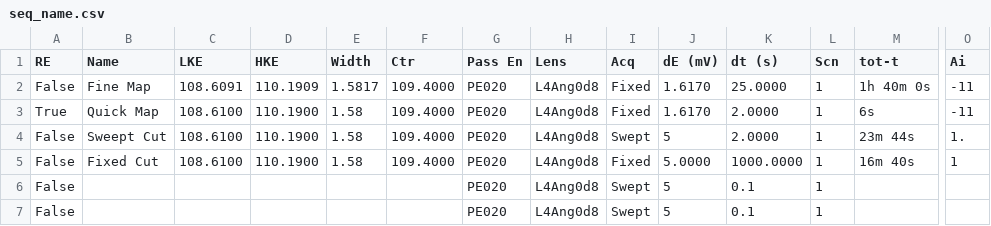
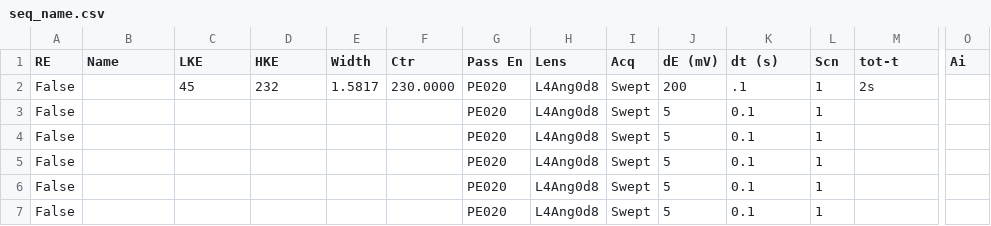
Before and after one commit to NSLS2/esm-arpes-profile-collection, a CSV file: startup/MBS_seq/seq_name.csv, drawn as a sheet; only a part is shown, gaps mark what is left out; removed rows and columns are numbered as before the commit, all else as after; rows hold the shown columns only; the diff names each change by its address in the sheet, - before the commit and + after, or states it on an @@ line.

Commit message:
Update from committed changes

```diff
--- a/startup/MBS_seq/seq_name.csv
+++ b/startup/MBS_seq/seq_name.csv
-row 2: False | Fine Map | 108.6091 | 110.1909 | 1.5817 | 109.4000 | PE020 | L4Ang0d8 | Fixed | 1.6170 | 25.0000 | 1 | 1h 40m 0s | -11
-row 3: True | Quick Map | 108.6100 | 110.1900 | 1.58 | 109.4000 | PE020 | L4Ang0d8 | Fixed | 1.6170 | 2.0000 | 1 | 6s | -11
+row 2: False |  | 45 | 232 | 1.5817 | 230.0000 | PE020 | L4Ang0d8 | Swept | 200 | .1 | 1 | 2s
-B3 (Name): Sweept Cut
+B3 (Name): (empty)
-C3:C4 (LKE): 108.6100
+C3:C4 (LKE): (empty)
-D3:D4 (HKE): 110.1900
+D3:D4 (HKE): (empty)
-E3:E4 (Width): 1.58
+E3:E4 (Width): (empty)
-F3:F4 (Ctr): 109.4000
+F3:F4 (Ctr): (empty)
-K3 (dt (s)): 2.0000
+K3 (dt (s)): 0.1
-M3 (tot-t): 23m 44s
+M3 (tot-t): (empty)
-O3 (Ai): 1.
+O3 (Ai): (empty)
-B4 (Name): Fixed Cut
+B4 (Name): (empty)
-I4 (Acq): Fixed
+I4 (Acq): Swept
-J4 (dE (mV)): 5.0000
+J4 (dE (mV)): 5
-K4 (dt (s)): 1000.0000
+K4 (dt (s)): 0.1
-M4 (tot-t): 16m 40s
+M4 (tot-t): (empty)
-O4 (Ai): 1
+O4 (Ai): (empty)
+row 5: False |  |  |  |  |  | PE020 | L4Ang0d8 | Swept | 5 | 0.1 | 1
```
